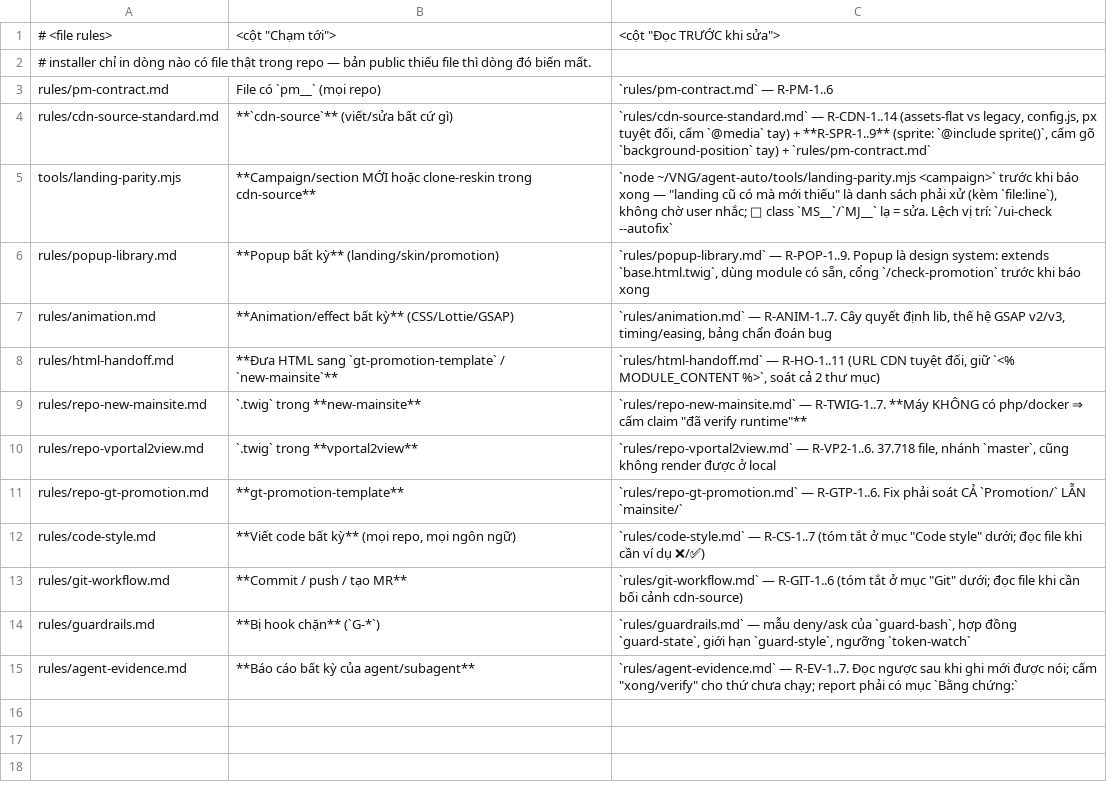
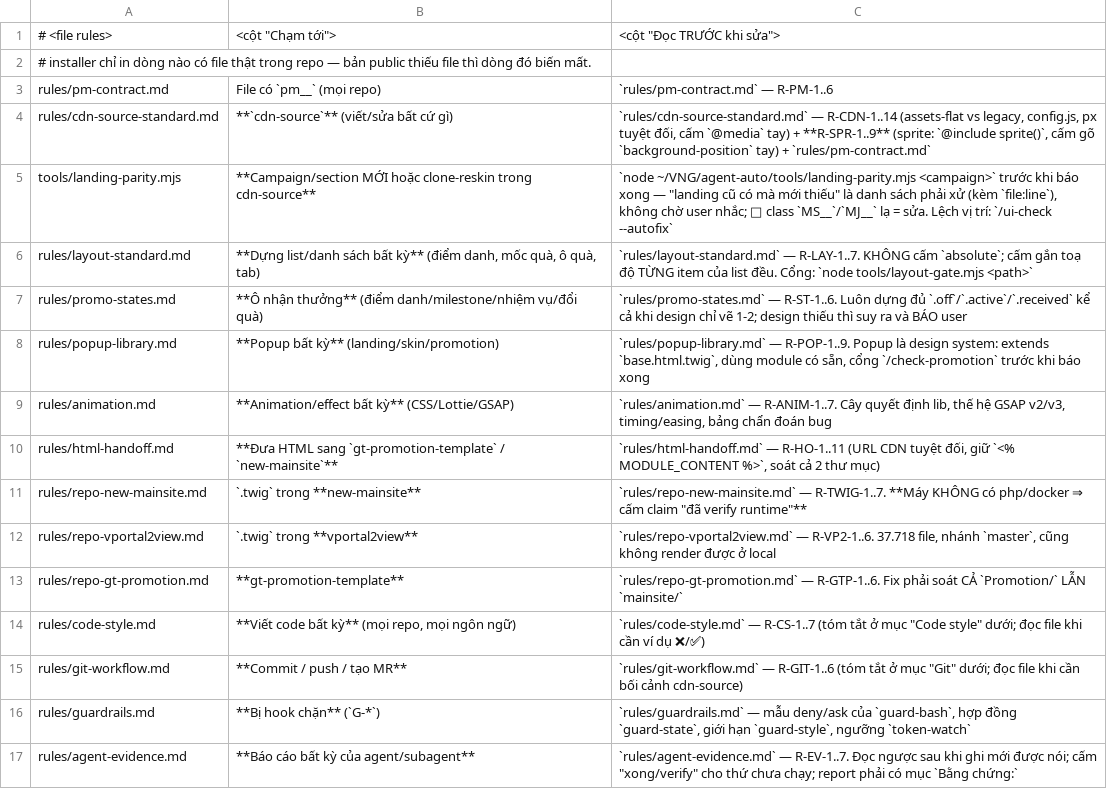
Before and after one commit to tongo0209/agent-auto, a TSV file: templates/rules-index.tsv, drawn as a sheet; the diff names each change by its address in the sheet, - before the commit and + after, or states it on an @@ line.

```diff
--- a/templates/rules-index.tsv
+++ b/templates/rules-index.tsv
+row 6: rules/layout-standard.md | **Dựng list/danh sách bất kỳ** (điểm danh, mốc quà, ô quà, tab) | `rules/layout-standard.md` — R-LAY-1..7. KHÔNG cấm `absolute`; cấm gắn toạ độ TỪNG item của list đều. Cổng: `node tools/layout-gate.mjs <path>`
+row 7: rules/promo-states.md | **Ô nhận thưởng** (điểm danh/milestone/nhiệm vụ/đổi quà) | `rules/promo-states.md` — R-ST-1..6. Luôn dựng đủ `.off`/`.active`/`.received` kể cả khi design chỉ vẽ 1-2; design thiếu thì suy ra và BÁO user
```
Also changed, not shown: 5 other files.
